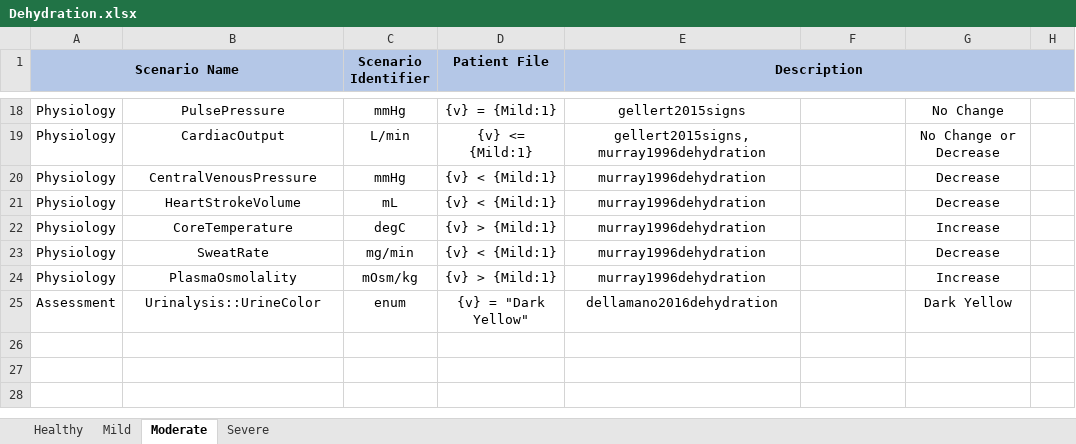
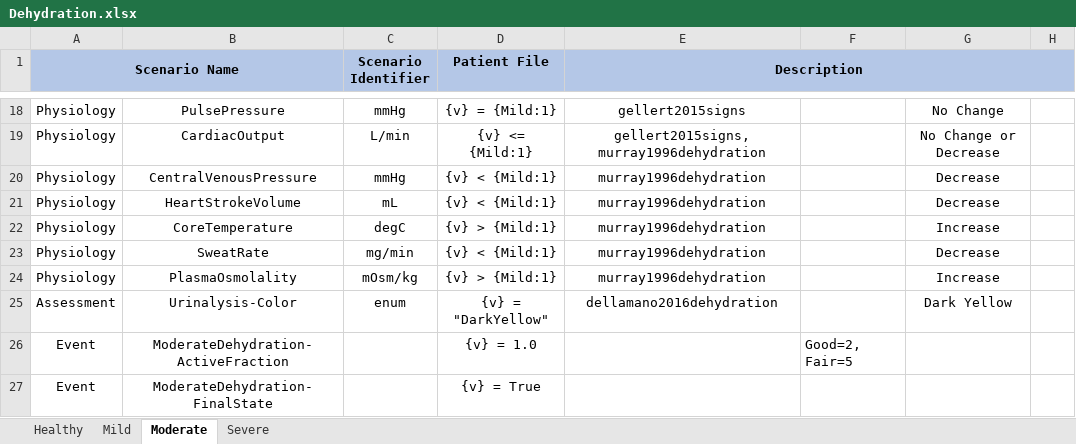
Before and after one commit to easeaico/pulse-go, an Excel workbook: data/human/adult/validation/Scenarios/Dehydration/Dehydration.xlsx, sheet Moderate, drawn as a sheet; only a part is shown, gaps mark what is left out; values as stored, in another font and other column widths than the file's, no borders; the diff names each change by its address in the sheet, - before the commit and + after, or states it on an @@ line.

Commit message:
Add event and assessment support to validation spreadsheets
Add start and end time to log
Improve methods for pulling event information out of log files

```diff
--- a/data/human/adult/validation/Scenarios/Dehydration/Dehydration.xlsx (sheet Moderate)
+++ b/data/human/adult/validation/Scenarios/Dehydration/Dehydration.xlsx (sheet Moderate)
-B25: Urinalysis::UrineColor
+B25: Urinalysis-Color
-D25 (Patient File): {v} = "Dark Yellow"
+D25 (Patient File): {v} = "DarkYellow"
+row 26: Event | ModerateDehydration-ActiveFraction |  | {v} = 1.0 |  | Good=2, Fair=5
+row 27: Event | ModerateDehydration-FinalState |  | {v} = True
```
Also changed, not shown: sheet Severe, sheet Mild, sheet Healthy, 20 other files.
